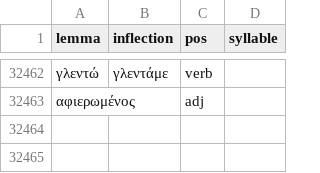
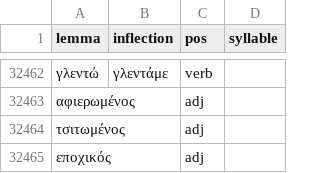
Before and after one commit to gnikides/lemma, a CSV file: src/data/el/dictionary.csv, drawn as a sheet; only a part is shown, gaps mark what is left out; the diff names each change by its address in the sheet, - before the commit and + after, or states it on an @@ line.

Commit message:
Update dictionary

```diff
--- a/src/data/el/dictionary.csv
+++ b/src/data/el/dictionary.csv
+row 32464: τσιτωμένος |  | adj
+row 32465: εποχικός |  | adj
```
Also changed, not shown: src/data/el/greek_place_names.csv.
